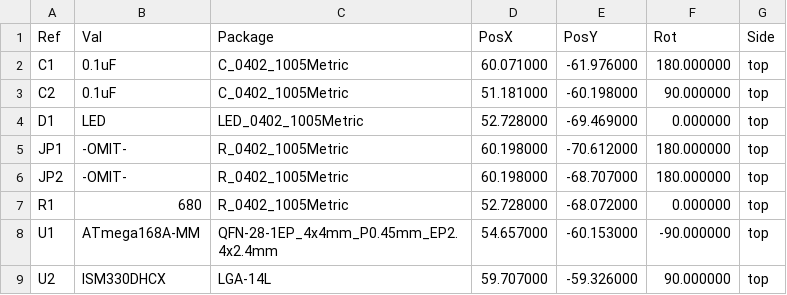
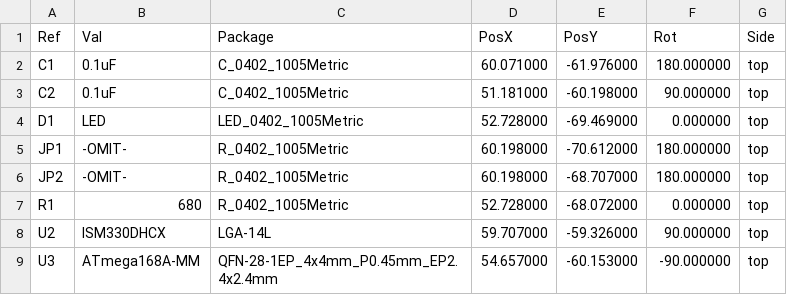
Before and after one commit to eshazen/ninjanirs-imu, a CSV file: KiCAD/imu-board/imu-board-all-pos-V2.1.csv (was KiCAD/imu-board/imu-board-all-pos.csv), drawn as a sheet; removed rows and columns are numbered as before the commit, all else as after; the diff names each change by its address in the sheet, - before the commit and + after, or states it on an @@ line.

```diff
--- a/KiCAD/imu-board/imu-board-all-pos.csv
+++ b/KiCAD/imu-board/imu-board-all-pos-V2.1.csv
-row 8: U1 | ATmega168A-MM | QFN-28-1EP_4x4mm_P0.45mm_EP2.4x2.4mm | 54.657000 | -60.153000 | -90.000000 | top
+row 9: U3 | ATmega168A-MM | QFN-28-1EP_4x4mm_P0.45mm_EP2.4x2.4mm | 54.657000 | -60.153000 | -90.000000 | top
```
Also changed, not shown: 17 other files.
